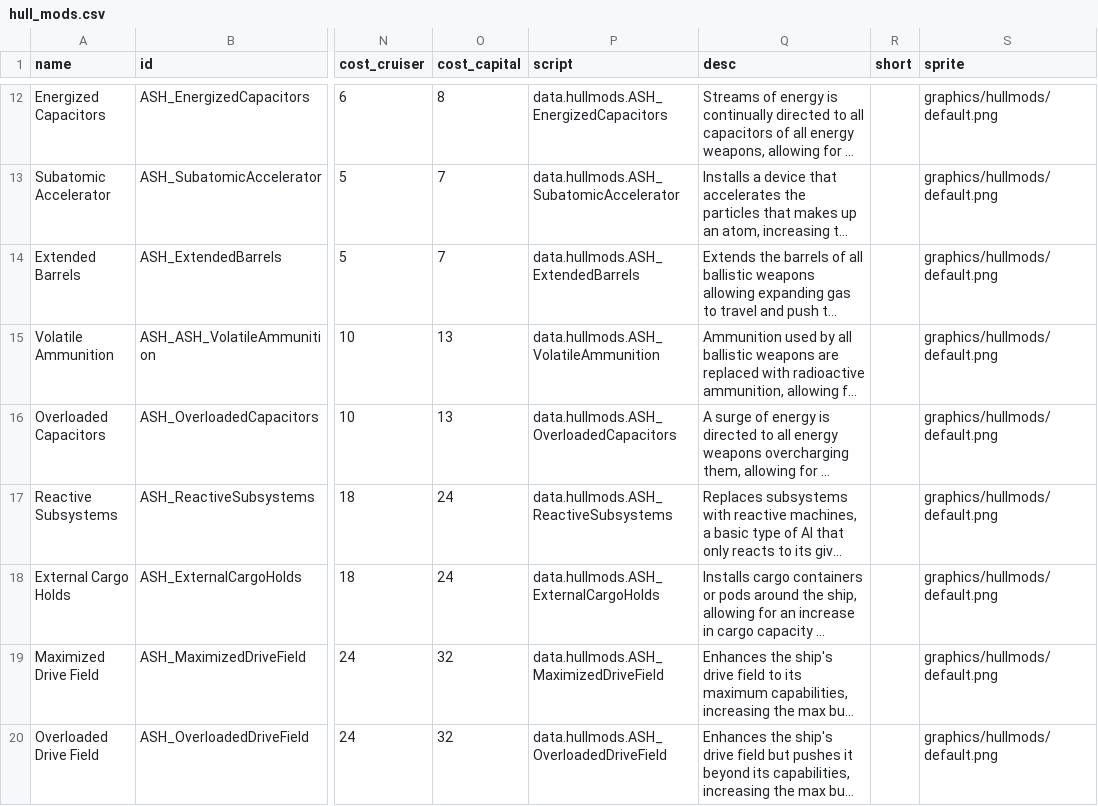
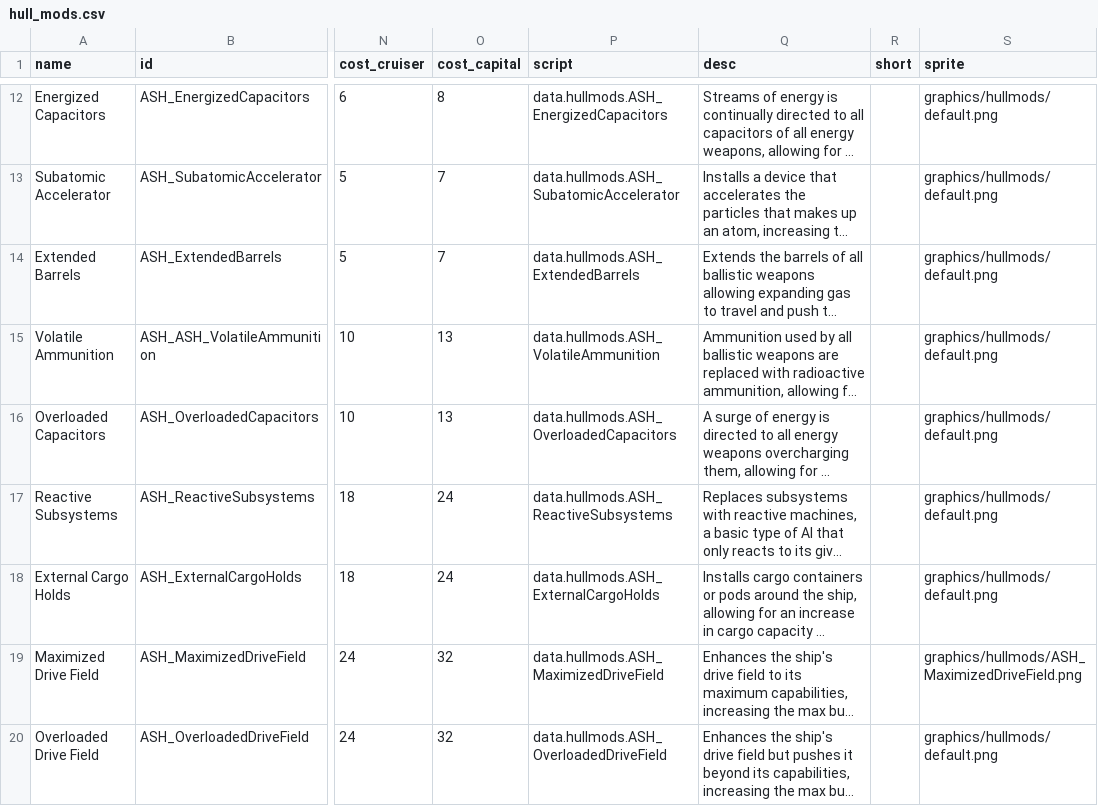
Before and after one commit to AudaxLudos/aptly-simple-hullmods, a CSV file: data/hullmods/hull_mods.csv, drawn as a sheet; only a part is shown, gaps mark what is left out; long unchanged cells end in …; the diff names each change by its address in the sheet, - before the commit and + after, or states it on an @@ line.

Commit message:
Added Maximized Drive Field Sprite

```diff
--- a/data/hullmods/hull_mods.csv
+++ b/data/hullmods/hull_mods.csv
-S19 (sprite): graphics/hullmods/default.png
+S19 (sprite): graphics/hullmods/ASH_MaximizedDriveField.png
```
Also changed, not shown: 1 other file.
